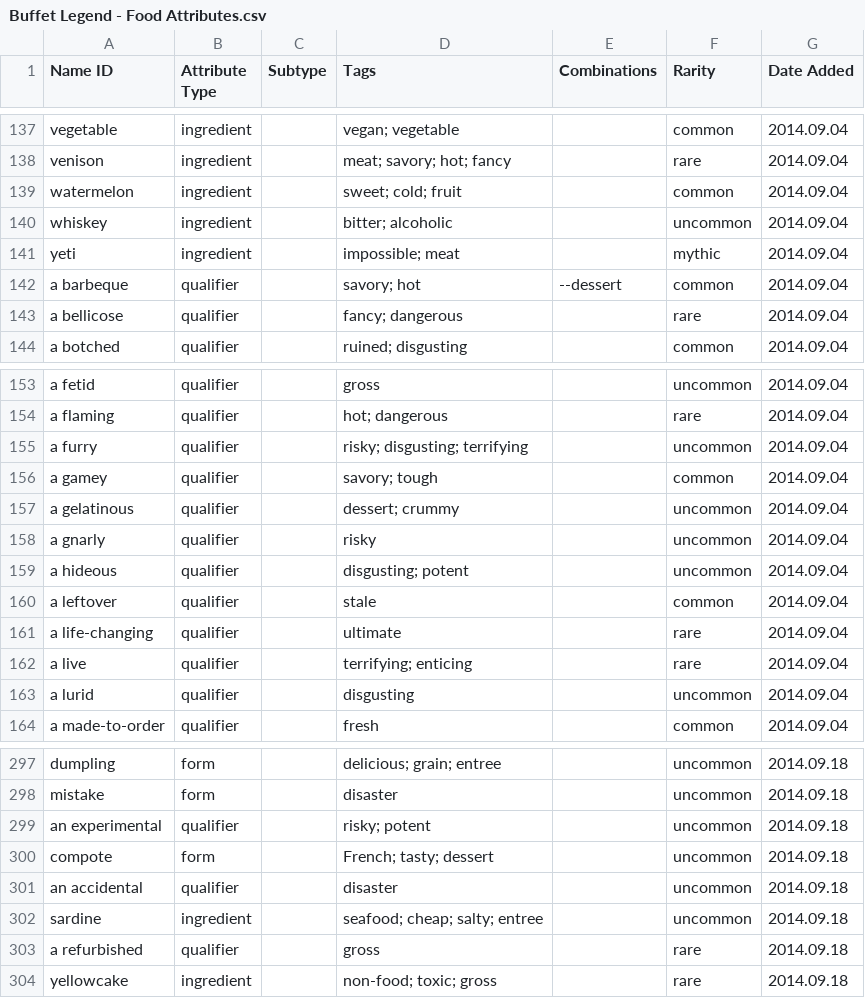
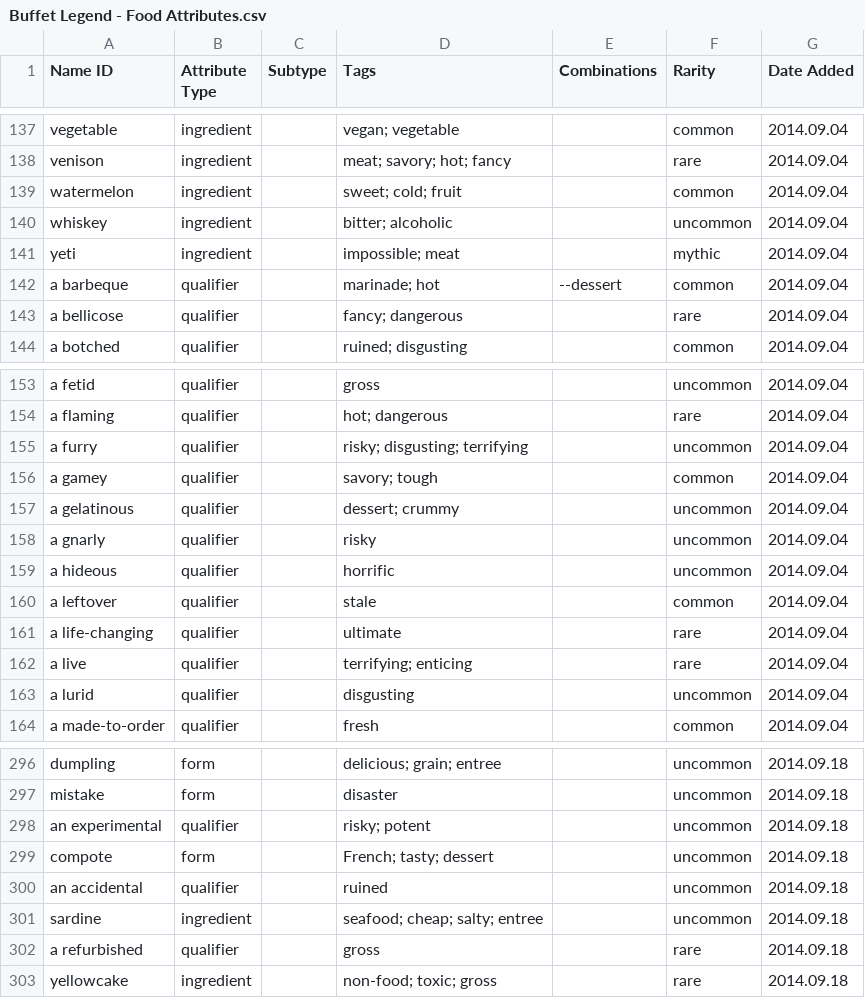
Before and after one commit to schwin42/Buffet-Hero, a CSV file: Assets/Data/Buffet Legend - Food Attributes.csv, drawn as a sheet; only a part is shown, gaps mark what is left out; the diff covers the shown part only.

```diff
--- a/Assets/Data/Buffet Legend - Food Attributes.csv
+++ b/Assets/Data/Buffet Legend - Food Attributes.csv
@@ -141,3 +141,3 @@ whiskey,ingredient,,bitter; alcoholic,,uncommon,2014.09.04
 yeti,ingredient,,impossible; meat,,mythic,2014.09.04
-a barbeque,qualifier,,savory; hot,--dessert,common,2014.09.04
+a barbeque,qualifier,,marinade; hot,--dessert,common,2014.09.04
 a bellicose,qualifier,,fancy; dangerous,,rare,2014.09.04
@@ -158,3 +158,3 @@ a gelatinous,qualifier,,dessert; crummy,,uncommon,2014.09.04
 a gnarly,qualifier,,risky,,uncommon,2014.09.04
-a hideous,qualifier,,disgusting; potent,,uncommon,2014.09.04
+a hideous,qualifier,,horrific,,uncommon,2014.09.04
 a leftover,qualifier,,stale,,common,2014.09.04
@@ -300,3 +299,3 @@ an experimental,qualifier,,risky; potent,,uncommon,2014.09.18
 compote,form,,French; tasty; dessert,,uncommon,2014.09.18
-an accidental,qualifier,,disaster,,uncommon,2014.09.18
+an accidental,qualifier,,ruined,,uncommon,2014.09.18
 sardine,ingredient,,seafood; cheap; salty; entree,,uncommon,2014.09.18
```
Also changed, not shown: 13 added rows, 1 removed row and 2 edited cells elsewhere in this file, Assets/Data/Buffet Legend - Tags.csv, 9 other files.
